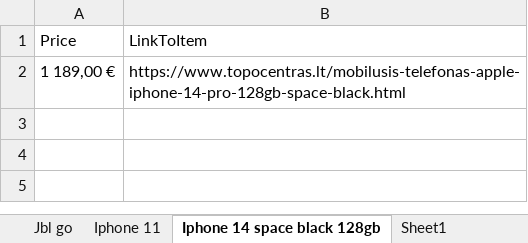
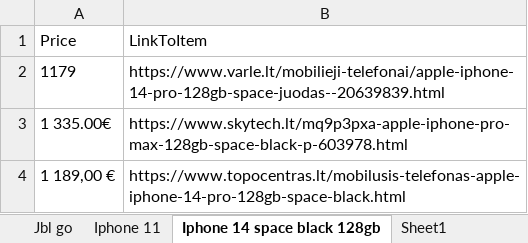
Before and after one commit to SStalciuss/Robotas, an Excel workbook: Results.xlsx, sheet Iphone 14 space black 128gb, drawn as a sheet; values as stored, in another font and other column widths than the file's, no borders; table styles not drawn; the diff names each change by its address in the sheet, - before the commit and + after, or states it on an @@ line.

Commit message:
Fixed skytech

```diff
--- a/Results.xlsx (sheet Iphone 14 space black 128gb)
+++ b/Results.xlsx (sheet Iphone 14 space black 128gb)
+row 2: 1179 | https://www.varle.lt/mobilieji-telefonai/apple-iphone-14-pro-128gb-space-juodas--20639839.html
+row 3: 1 335.00€ | https://www.skytech.lt/mq9p3pxa-apple-iphone-pro-max-128gb-space-black-p-603978.html
```
Also changed, not shown: sheet Iphone 11, sheet Jbl go, 1 other file.
